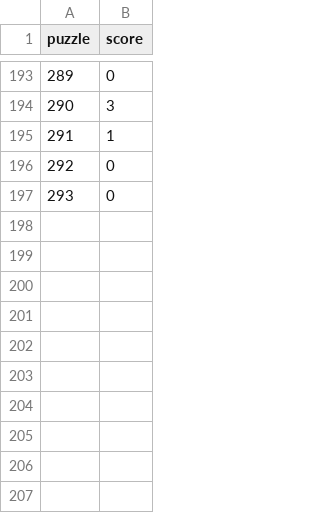
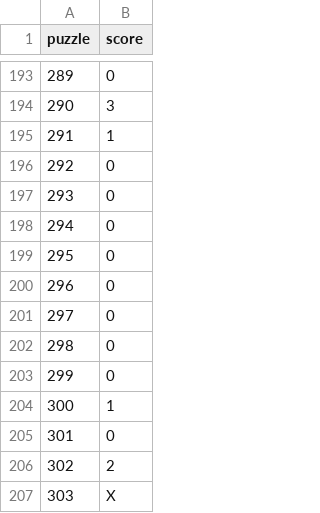
Before and after one commit to jdonland/jdonland.github.io, a CSV file: posts/connections_scores/connections_scores.csv, drawn as a sheet; only a part is shown, gaps mark what is left out; the diff names each change by its address in the sheet, - before the commit and + after, or states it on an @@ line.

```diff
--- a/posts/connections_scores/connections_scores.csv
+++ b/posts/connections_scores/connections_scores.csv
+row 198: 294 | 0
+row 199: 295 | 0
+row 200: 296 | 0
+row 201: 297 | 0
+row 202: 298 | 0
+row 203: 299 | 0
+row 204: 300 | 1
+row 205: 301 | 0
+row 206: 302 | 2
+row 207: 303 | X
```
Also changed, not shown: posts/crossword_times/crossword_times.csv, posts/wordle_scores/wordle_scores.csv.
